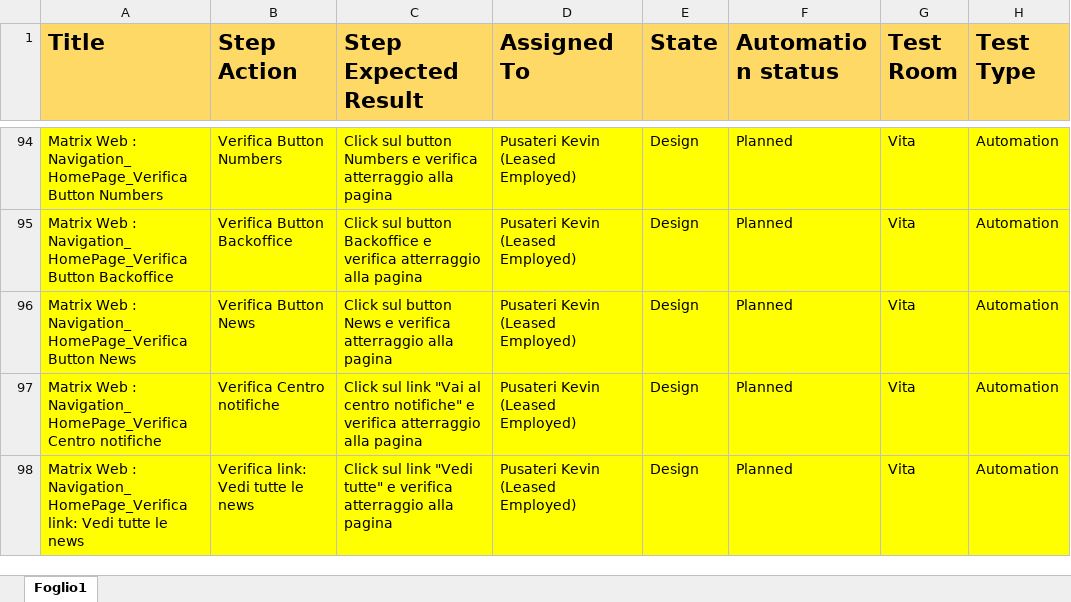
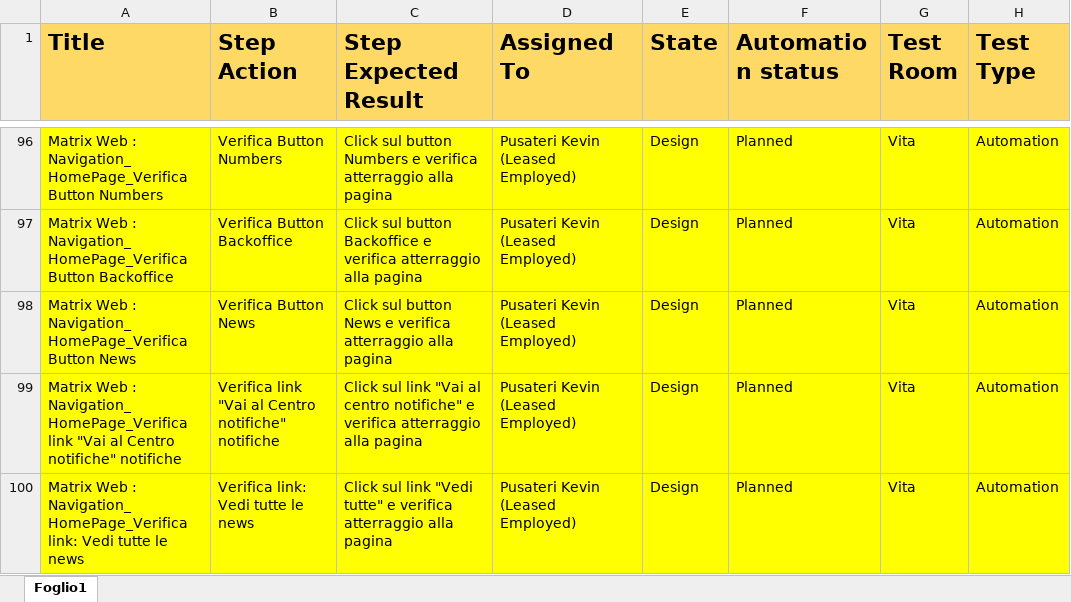
Before and after one commit to KevinPusateri/AZ, an Excel workbook: docs/tp/Navigation.xlsx, sheet Foglio1, drawn as a sheet; only a part is shown, gaps mark what is left out; values as stored, in another font and other column widths than the file's, no borders; addresses are those after the commit; the diff covers the shown part only; the diff names each change by its address in the sheet, - before the commit and + after, or states it on an @@ line.

```diff
--- a/docs/tp/Navigation.xlsx (sheet Foglio1)
+++ b/docs/tp/Navigation.xlsx (sheet Foglio1)
-A99 (Title): …: Navigation_HomePage_Verifica Centro notifiche
+A99 (Title): …: Navigation_HomePage_Verifica link "Vai al Centro notifiche" notifiche
-B99 (Step Action): Verifica Centro notifiche
+B99 (Step Action): Verifica link "Vai al Centro notifiche" notifiche
```
Also changed, not shown: 4 added rows and 2 edited cells elsewhere in this sheet, 5 other files.
